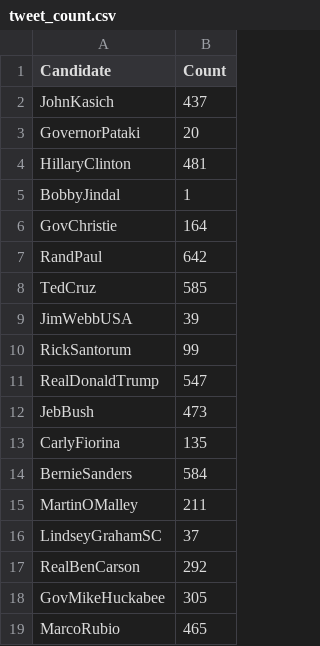
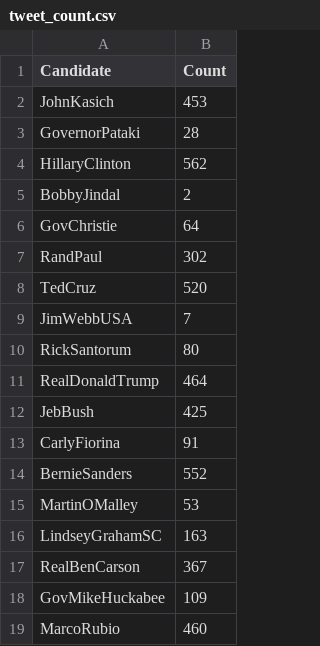
Before and after one commit to smortime/Honors_Thesis, a CSV file: data_sets/tweet_count.csv, drawn as a sheet.

```diff
--- a/data_sets/tweet_count.csv
+++ b/data_sets/tweet_count.csv
@@ -1,19 +1,19 @@
 Candidate,Count
-JohnKasich,437
-GovernorPataki,20
-HillaryClinton,481
-BobbyJindal,1
-GovChristie,164
-RandPaul,642
-TedCruz,585
-JimWebbUSA,39
-RickSantorum,99
-RealDonaldTrump,547
-JebBush,473
-CarlyFiorina,135
-BernieSanders,584
-MartinOMalley,211
-LindseyGrahamSC,37
-RealBenCarson,292
-GovMikeHuckabee,305
-MarcoRubio,465
+JohnKasich,453
+GovernorPataki,28
+HillaryClinton,562
+BobbyJindal,2
+GovChristie,64
+RandPaul,302
+TedCruz,520
+JimWebbUSA,7
+RickSantorum,80
+RealDonaldTrump,464
+JebBush,425
+CarlyFiorina,91
+BernieSanders,552
+MartinOMalley,53
+LindseyGrahamSC,163
+RealBenCarson,367
+GovMikeHuckabee,109
+MarcoRubio,460
```
Also changed, not shown: data_sets/data_frame.csv, data_sets/date_counts.csv, 18 other files.
